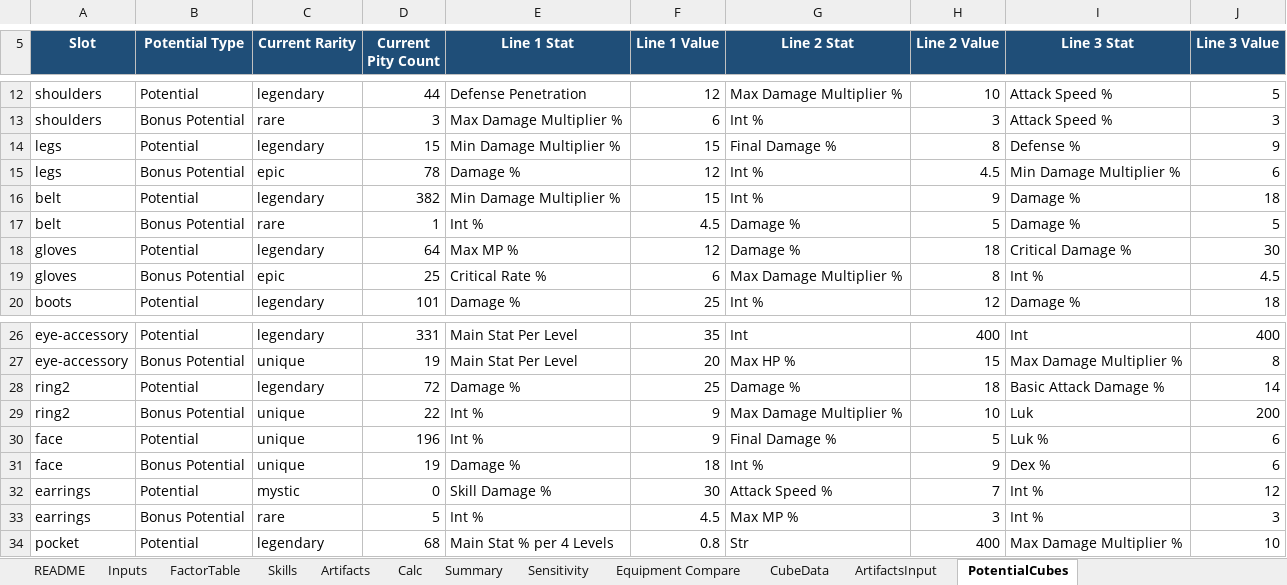
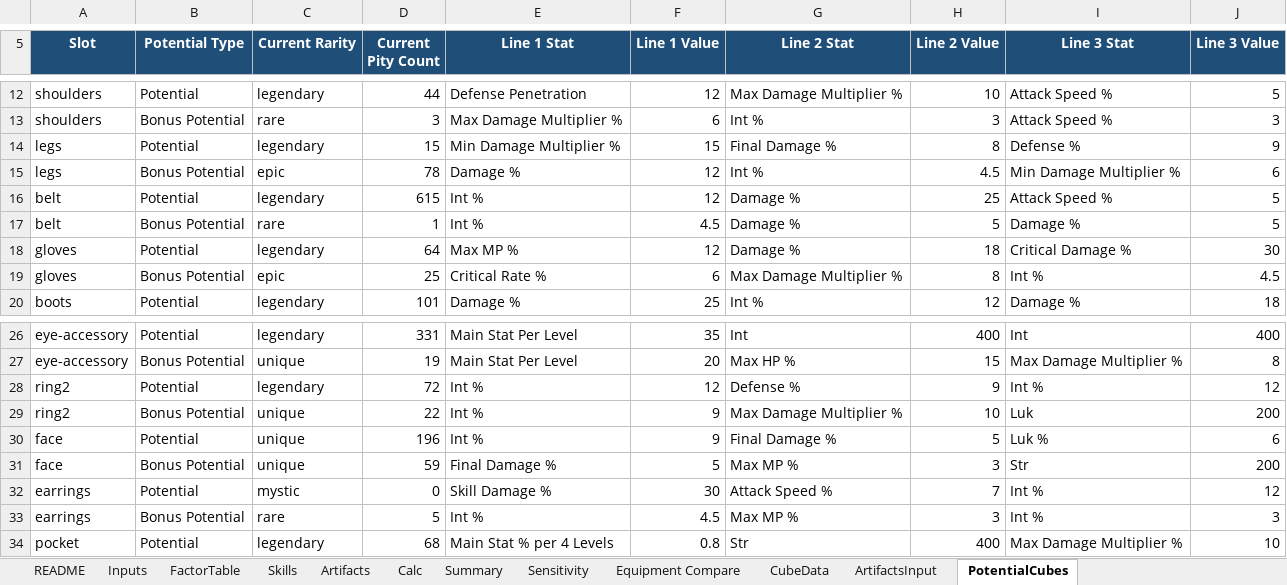
Before and after one commit to yanivgoft/MapleStoryIdleOptimizer, an Excel workbook: FP-Mage/FP-Mage-DPS-Calculator.xlsx, sheet PotentialCubes, drawn as a sheet; only a part is shown, gaps mark what is left out; values as stored, in another font and other column widths than the file's, no borders; 1 other sheet too large or unreadable and not compared; the diff names each change by its address in the sheet, - before the commit and + after, or states it on an @@ line.

```diff
--- a/FP-Mage/FP-Mage-DPS-Calculator.xlsx (sheet PotentialCubes)
+++ b/FP-Mage/FP-Mage-DPS-Calculator.xlsx (sheet PotentialCubes)
-D16 (Current Pity Count): 382
+D16 (Current Pity Count): 615
-E16 (Line 1 Stat): Min Damage Multiplier %
+E16 (Line 1 Stat): Int %
-F16 (Line 1 Value): 15
+F16 (Line 1 Value): 12
-G16 (Line 2 Stat): Int %
+G16 (Line 2 Stat): Damage %
-H16 (Line 2 Value): 9
+H16 (Line 2 Value): 25
-I16 (Line 3 Stat): Damage %
+I16 (Line 3 Stat): Attack Speed %
-J16 (Line 3 Value): 18
+J16 (Line 3 Value): 5
-E28 (Line 1 Stat): Damage %
+E28 (Line 1 Stat): Int %
-F28 (Line 1 Value): 25
+F28 (Line 1 Value): 12
-G28 (Line 2 Stat): Damage %
+G28 (Line 2 Stat): Defense %
-H28 (Line 2 Value): 18
+H28 (Line 2 Value): 9
-I28 (Line 3 Stat): Basic Attack Damage %
+I28 (Line 3 Stat): Int %
-J28 (Line 3 Value): 14
+J28 (Line 3 Value): 12
-D31 (Current Pity Count): 19
+D31 (Current Pity Count): 59
-E31 (Line 1 Stat): Damage %
+E31 (Line 1 Stat): Final Damage %
-F31 (Line 1 Value): 18
+F31 (Line 1 Value): 5
-G31 (Line 2 Stat): Int %
+G31 (Line 2 Stat): Max MP %
-H31 (Line 2 Value): 9
+H31 (Line 2 Value): 3
-I31 (Line 3 Stat): Dex %
+I31 (Line 3 Stat): Str
-J31 (Line 3 Value): 6
+J31 (Line 3 Value): 200
```
Also changed, not shown: sheet Inputs, sheet Equipment Compare, Corsair/Corsair-DPS-Calculator.xlsx, Marksman/Marksman-DPS-Calculator.xlsx, 24 other files.
